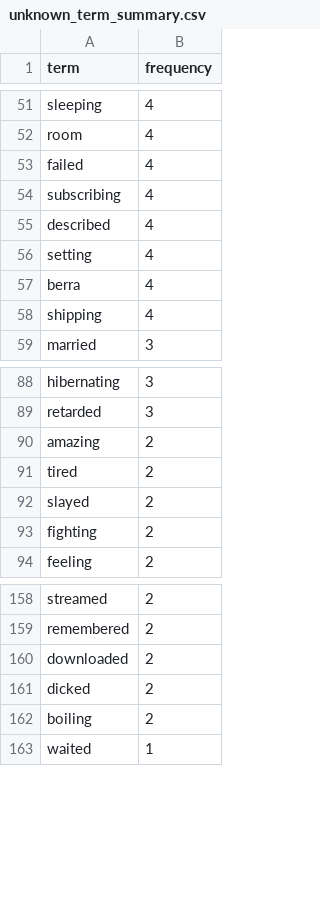
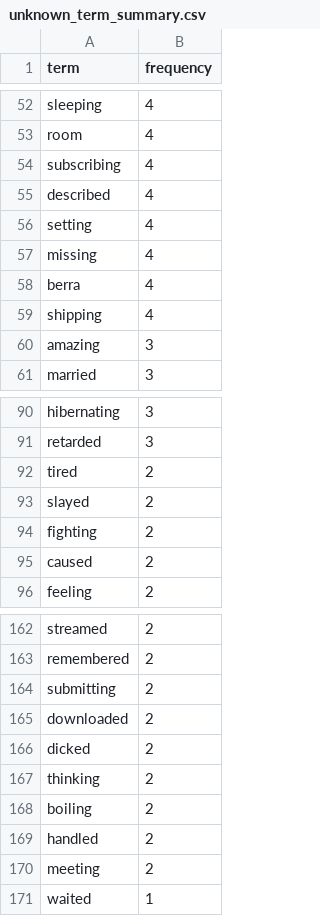
Before and after one commit to hsyen78444/Protocol-67, a CSV file: data_pipeline/data/interim/unknown_term_summary.csv, drawn as a sheet; only a part is shown, gaps mark what is left out; the diff covers the shown part only.

```diff
--- a/data_pipeline/data/interim/unknown_term_summary.csv
+++ b/data_pipeline/data/interim/unknown_term_summary.csv
@@ -52,3 +53,2 @@ sleeping,4
 room,4
-failed,4
 subscribing,4
@@ -56,4 +56,6 @@ described,4
 setting,4
+missing,4
 berra,4
 shipping,4
+amazing,3
 married,3
@@ -89,3 +91,2 @@ hibernating,3
 retarded,3
-amazing,2
 tired,2
@@ -93,2 +94,3 @@ slayed,2
 fighting,2
+caused,2
 feeling,2
@@ -159,5 +163,9 @@ streamed,2
 remembered,2
+submitting,2
 downloaded,2
 dicked,2
+thinking,2
 boiling,2
+handled,2
+meeting,2
 waited,1
```
Also changed, not shown: 17 added rows and 7 removed rows elsewhere in this file, 20 other files.
